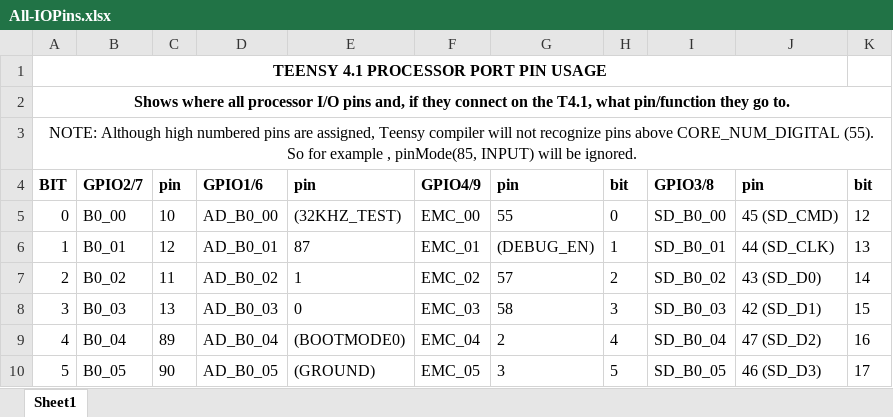
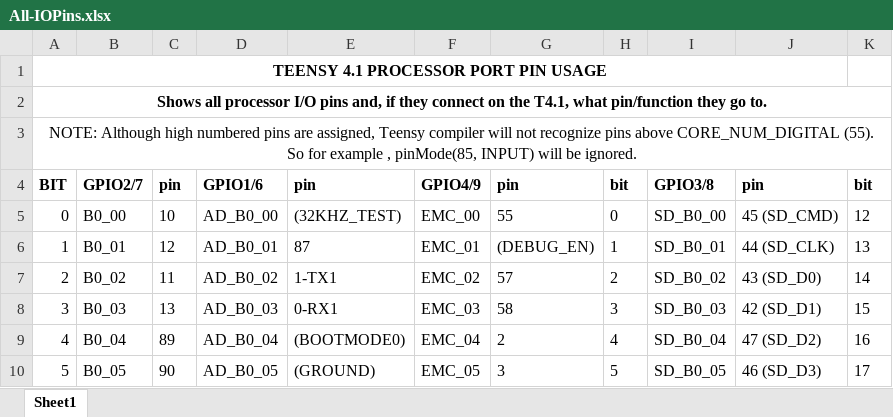
Before and after one commit to janelia-experimental-technology/Teensy-Odd-and-Ends, an Excel workbook: All-IOPins.xlsx, sheet Sheet1, drawn as a sheet; only a part is shown; values as stored, in another font and other column widths than the file's, no borders; the diff covers the shown part only; the diff names each change by its address in the sheet, - before the commit and + after, or states it on an @@ line.

```diff
--- a/All-IOPins.xlsx (sheet Sheet1)
+++ b/All-IOPins.xlsx (sheet Sheet1)
-A2: Shows where all processor…
+A2: Shows all processor…
-E7: 1
+E7: 1-TX1
-E8: 0
+E8: 0-RX1
```
Also changed, not shown: 16 edited cells elsewhere in this sheet.
